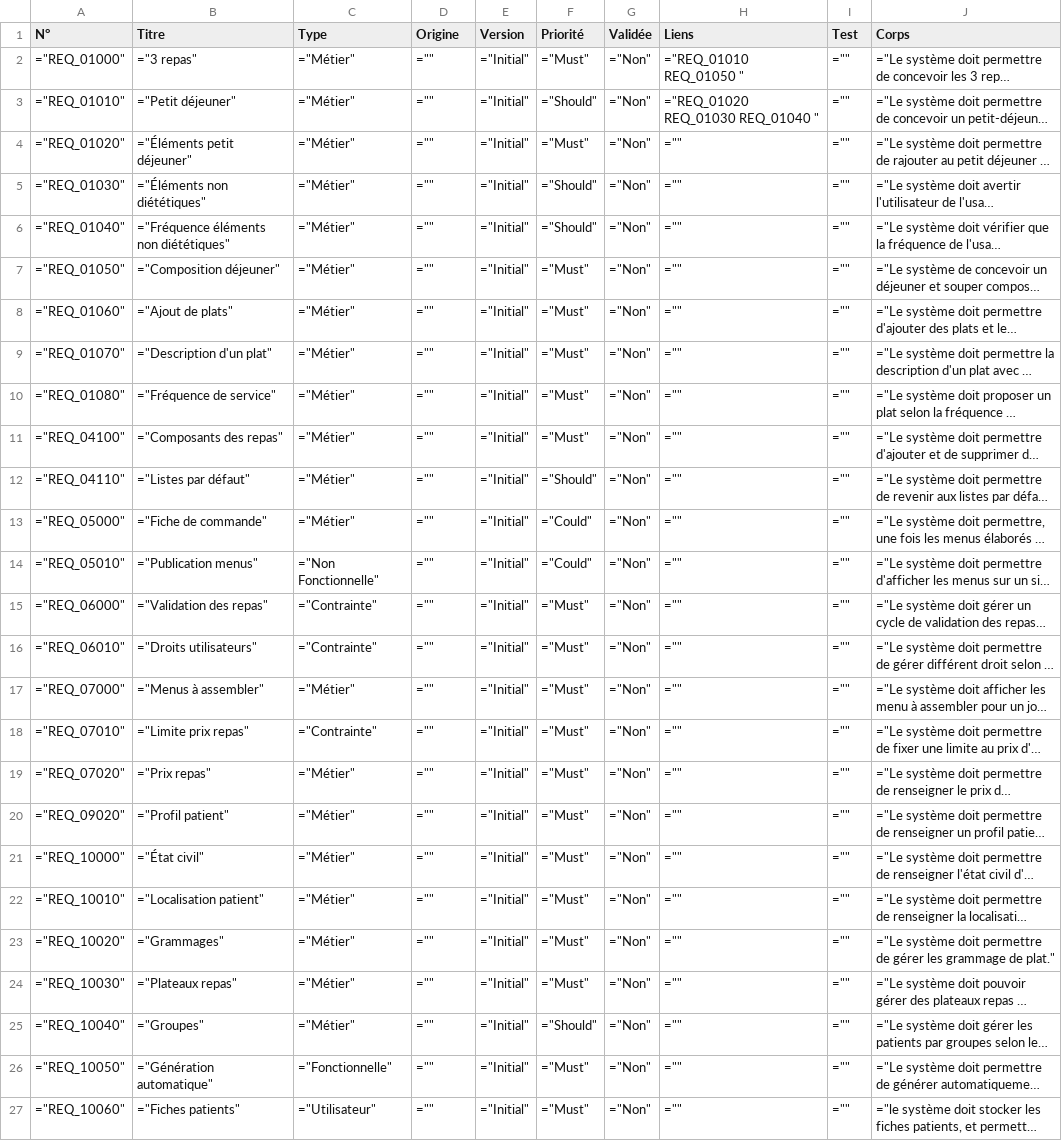
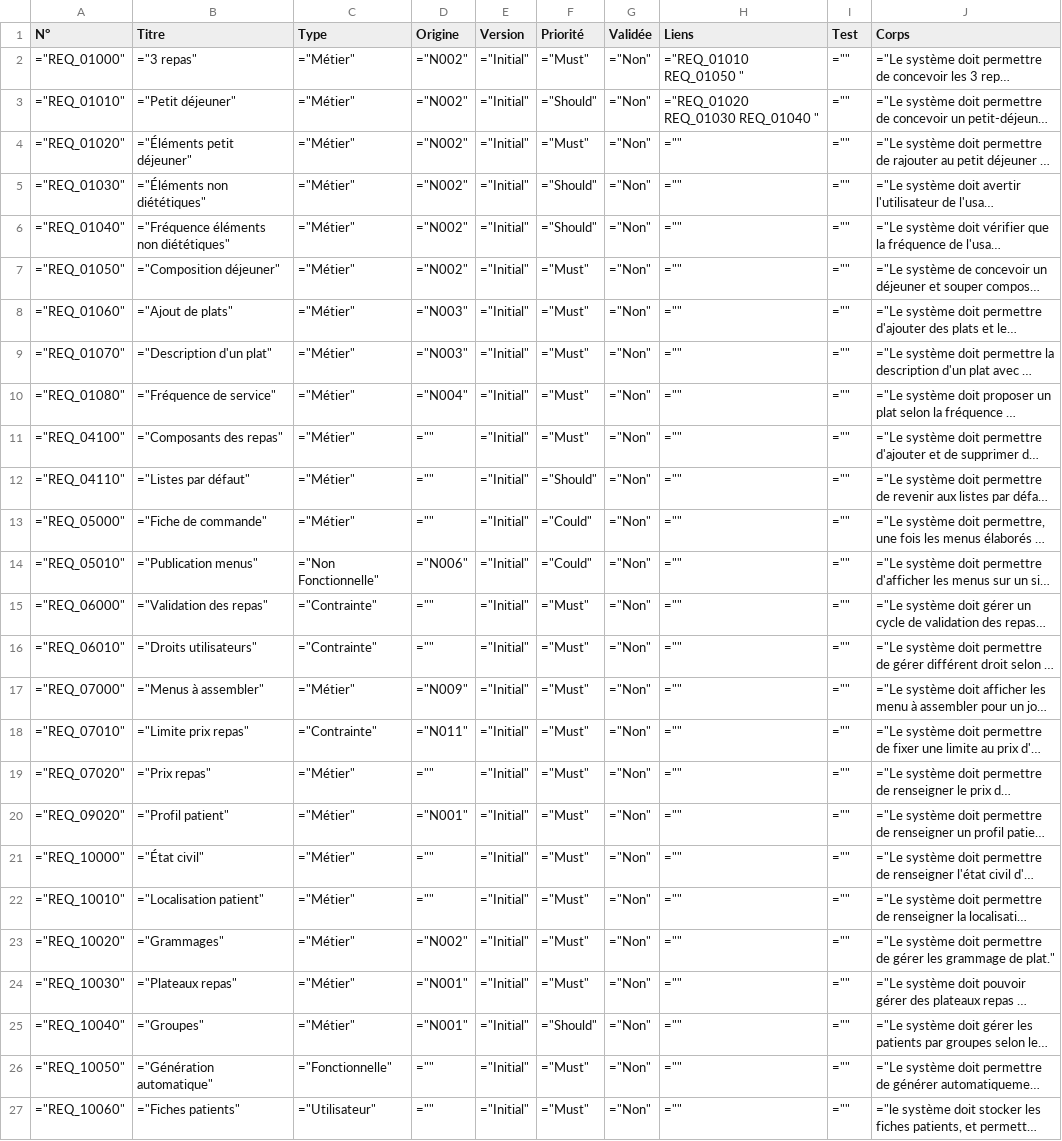
Before and after one commit to othmanisonia/Vitameal, a CSV file: Documentation/Exigences/Exigences.csv, drawn as a sheet; only a part is shown; long unchanged cells end in …; the diff names each change by its address in the sheet, - before the commit and + after, or states it on an @@ line.

Commit message:
Numérotation des besoins, mise à jour des exigences.

```diff
--- a/Documentation/Exigences/Exigences.csv
+++ b/Documentation/Exigences/Exigences.csv
-D2:D7 (Origine): =""
+D2:D7 (Origine): ="N002"
-D8:D9 (Origine): =""
+D8:D9 (Origine): ="N003"
-D10 (Origine): =""
+D10 (Origine): ="N004"
-D14 (Origine): =""
+D14 (Origine): ="N006"
-D17 (Origine): =""
+D17 (Origine): ="N009"
-D18 (Origine): =""
+D18 (Origine): ="N011"
-D20 (Origine): =""
+D20 (Origine): ="N001"
-D23 (Origine): =""
+D23 (Origine): ="N002"
-D24:D25 (Origine): =""
+D24:D25 (Origine): ="N001"
```
Also changed, not shown: 5 other files.
